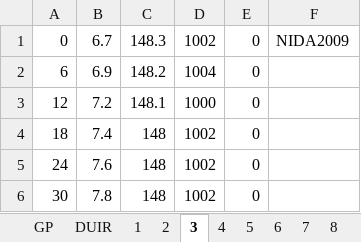
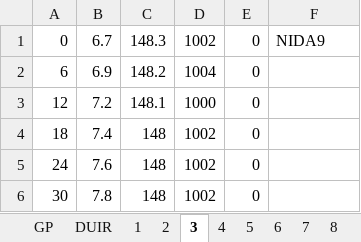
Before and after one commit to pisihara/MATLABLABSFORPRIMUSEDITION, an Excel workbook: TyphoonLabData.xlsx, sheet 3, drawn as a sheet; only a part is shown; values as stored, in another font and other column widths than the file's, no borders; the diff names each change by its address in the sheet, - before the commit and + after, or states it on an @@ line.

```diff
--- a/TyphoonLabData.xlsx (sheet 3)
+++ b/TyphoonLabData.xlsx (sheet 3)
-F1: NIDA2009
+F1: NIDA9
```
Also changed, not shown: sheet DUIR, sheet GP, sheet PredictedMVP, sheet 2, sheet 1, sheet 4.
